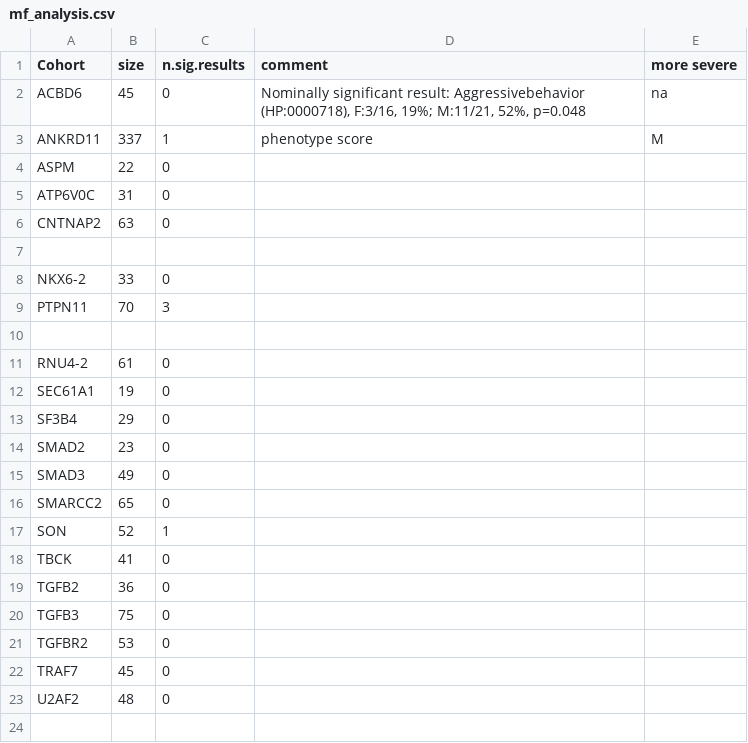
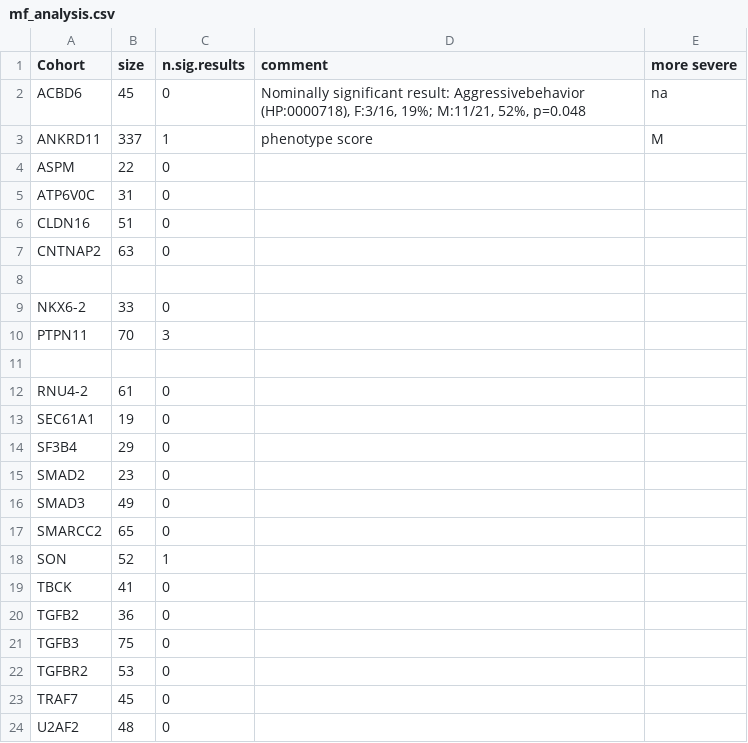
Before and after one commit to P2GX/gpsea-cs, a CSV file: supplement/mf_analysis.csv, drawn as a sheet.

```diff
--- a/supplement/mf_analysis.csv
+++ b/supplement/mf_analysis.csv
@@ -5,2 +5,3 @@ ASPM,22,0,,
 ATP6V0C,31,0,,
+CLDN16,51,0,,
 CNTNAP2,63,0,,
```
Also changed, not shown: supplement/cohort_results.csv, 8 other files.
